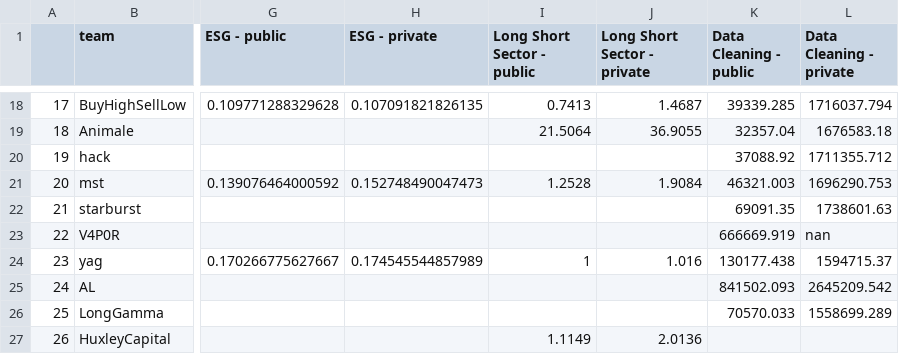
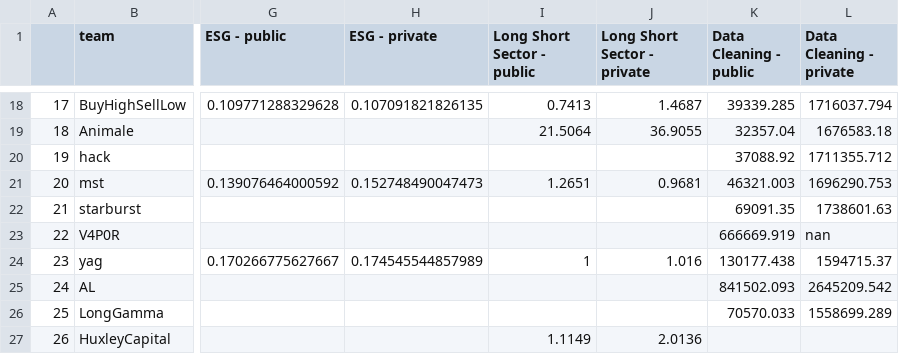
Before and after one commit to algotradingsoc/leaderboard, a CSV file: result.csv, drawn as a sheet; only a part is shown, gaps mark what is left out; the diff names each change by its address in the sheet, - before the commit and + after, or states it on an @@ line.

Commit message:
long-short

```diff
--- a/result.csv
+++ b/result.csv
-I21 (Long Short Sector - public): 1.2528
+I21 (Long Short Sector - public): 1.2651
-J21 (Long Short Sector - private): 1.9084
+J21 (Long Short Sector - private): 0.9681
```
